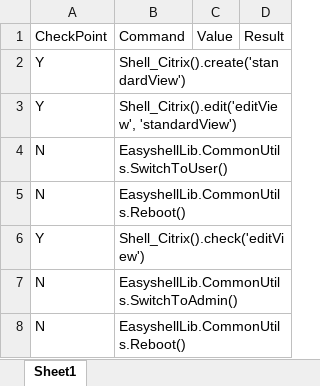
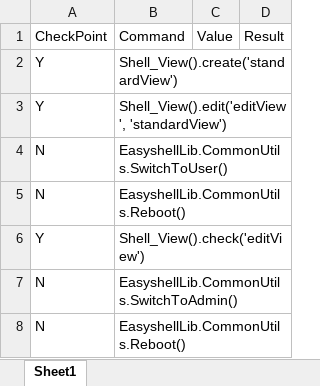
Before and after one commit to nettlay/HPEasyShell, an Excel workbook: Test_Suite/view_edit.xlsx, sheet Sheet1, drawn as a sheet; values as stored, in another font and other column widths than the file's, no borders; the diff names each change by its address in the sheet, - before the commit and + after, or states it on an @@ line.

```diff
--- a/Test_Suite/view_edit.xlsx (sheet Sheet1)
+++ b/Test_Suite/view_edit.xlsx (sheet Sheet1)
-B2: Shell_Citrix().create('standardView')
+B2: Shell_View().create('standardView')
-B3: Shell_Citrix().edit('editView', 'standardView')
+B3: Shell_View().edit('editView', 'standardView')
-B6: Shell_Citrix().check('editView')
+B6: Shell_View().check('editView')
```
Also changed, not shown: Test_Suite/settings_x4x2.xlsx, testset.xlsx, 20 other files.
